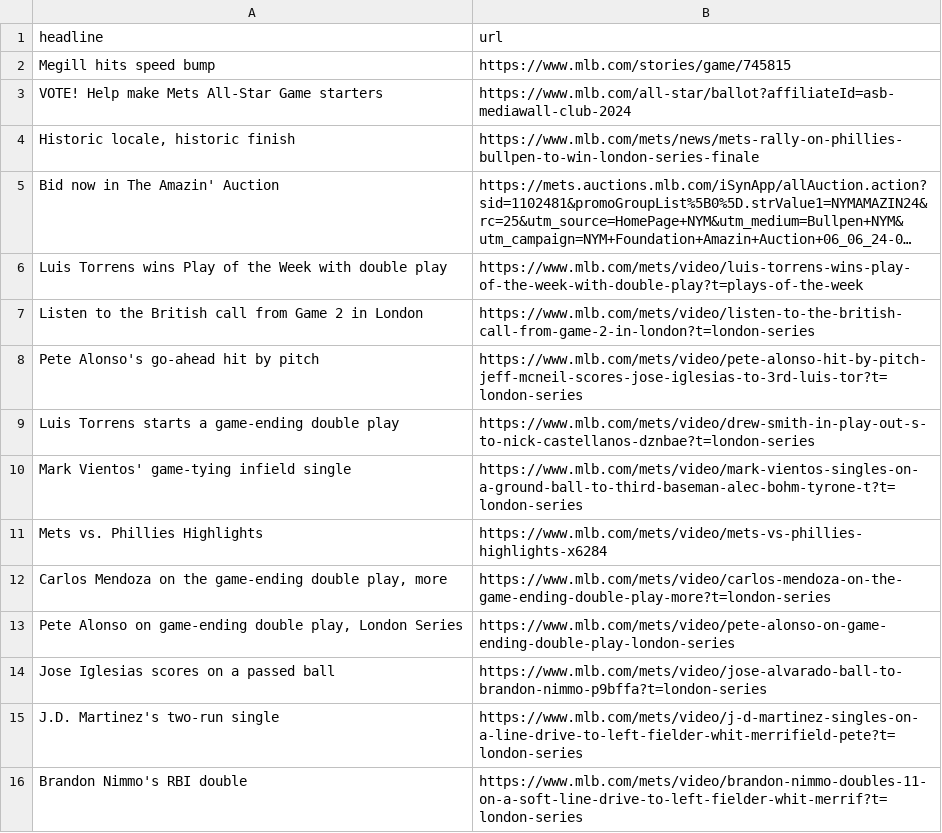
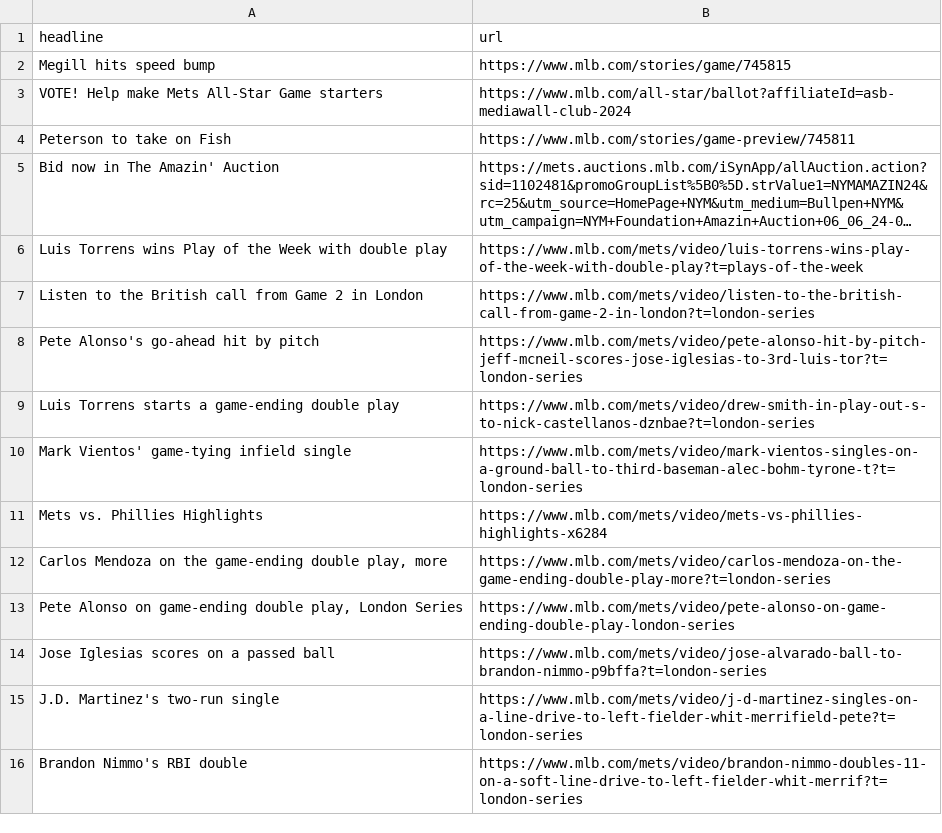
Before and after one commit to atd124/autoscraper-history-main, a CSV file: mets-headlines.csv, drawn as a sheet; long unchanged cells end in …; removed rows and columns are numbered as before the commit, all else as after; the diff names each change by its address in the sheet, - before the commit and + after, or states it on an @@ line.

```diff
--- a/mets-headlines.csv
+++ b/mets-headlines.csv
-row 4: Historic locale, historic finish | https://www.mlb.com/mets/news/mets-rally-on-phillies-bullpen-to-win-london-series-finale
+row 4: Peterson to take on Fish | https://www.mlb.com/stories/game-preview/745811
```
